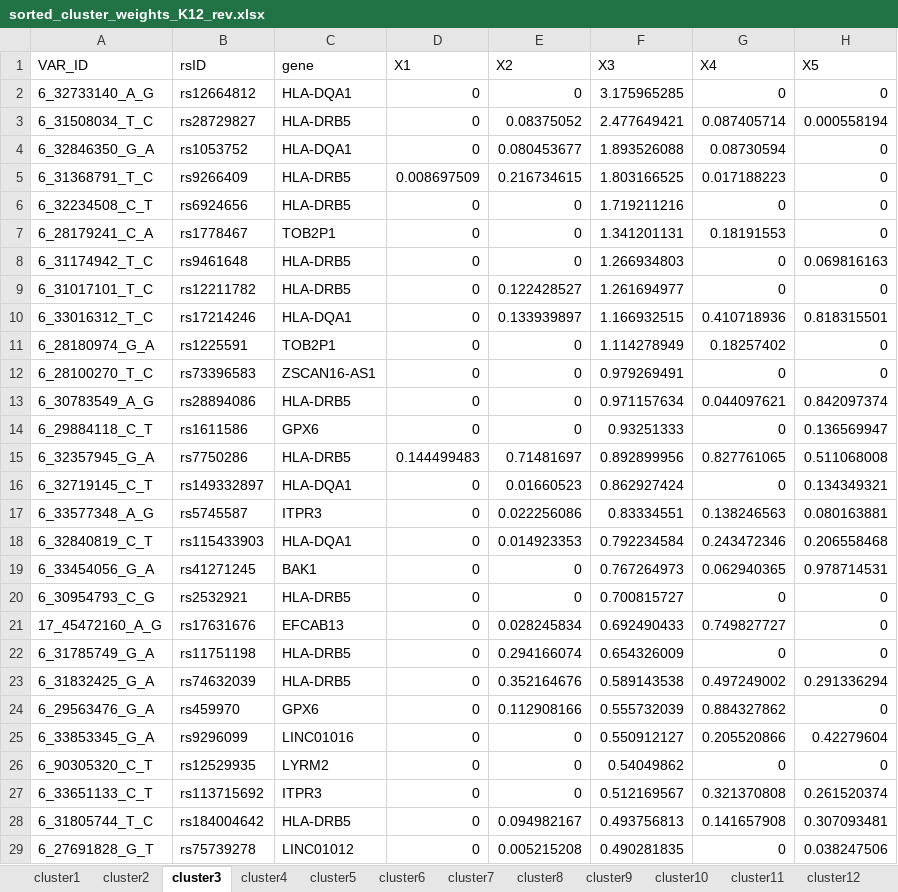
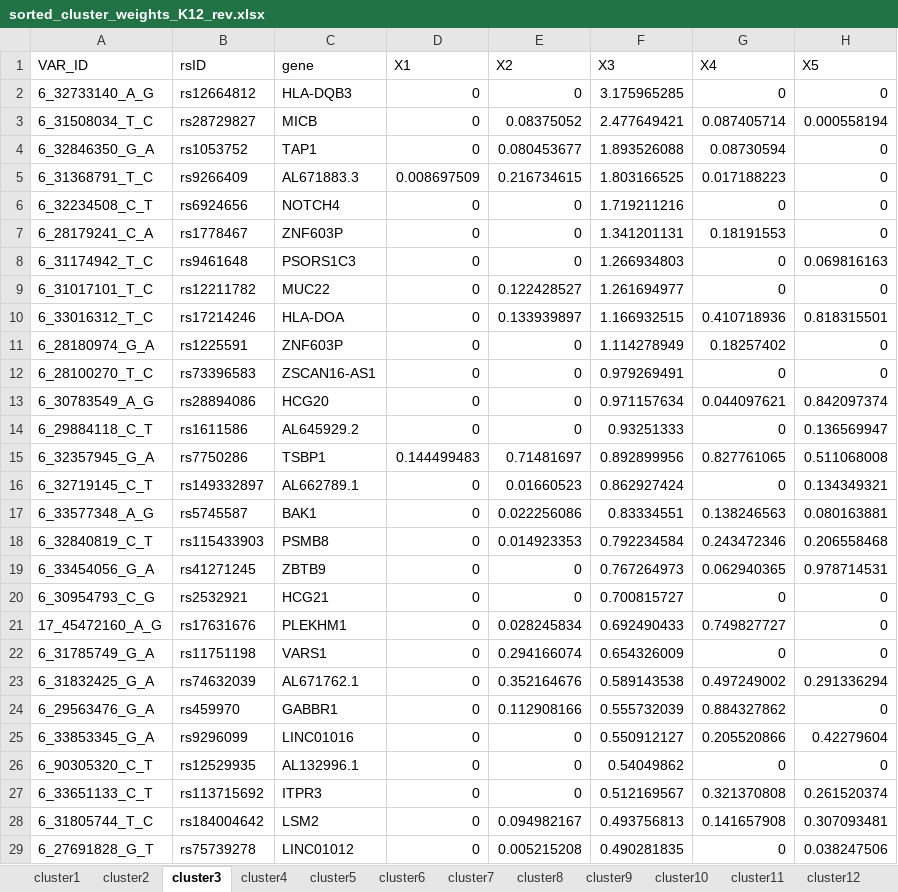
Before and after one commit to LingxuanZ/T1DSoftClustering, an Excel workbook: 2_Soft_Clustering/bNMF/test_results/sorted_cluster_weights_K12_rev.xlsx, sheet cluster3, drawn as a sheet; only a part is shown; values as stored, in another font and other column widths than the file's, no borders; conditional formats not drawn; the diff covers the shown part only; the diff names each change by its address in the sheet, - before the commit and + after, or states it on an @@ line.

```diff
--- a/2_Soft_Clustering/bNMF/test_results/sorted_cluster_weights_K12_rev.xlsx (sheet cluster3)
+++ b/2_Soft_Clustering/bNMF/test_results/sorted_cluster_weights_K12_rev.xlsx (sheet cluster3)
-C2: HLA-DQA1
+C2: HLA-DQB3
-C3: HLA-DRB5
+C3: MICB
-C4: HLA-DQA1
+C4: TAP1
-C5: HLA-DRB5
+C5: AL671883.3
-C6: HLA-DRB5
+C6: NOTCH4
-C7: TOB2P1
+C7: ZNF603P
-C8: HLA-DRB5
+C8: PSORS1C3
-C9: HLA-DRB5
+C9: MUC22
-C10: HLA-DQA1
+C10: HLA-DOA
-C11: TOB2P1
+C11: ZNF603P
-C13: HLA-DRB5
+C13: HCG20
-C14: GPX6
+C14: AL645929.2
-C15: HLA-DRB5
+C15: TSBP1
-C16: HLA-DQA1
+C16: AL662789.1
-C17: ITPR3
+C17: BAK1
-C18: HLA-DQA1
+C18: PSMB8
-C19: BAK1
+C19: ZBTB9
-C20: HLA-DRB5
+C20: HCG21
-C21: EFCAB13
+C21: PLEKHM1
-C22: HLA-DRB5
+C22: VARS1
-C23: HLA-DRB5
+C23: AL671762.1
-C24: GPX6
+C24: GABBR1
-C26: LYRM2
+C26: AL132996.1
-C28: HLA-DRB5
+C28: LSM2
```
Also changed, not shown: 207 edited cells elsewhere in this sheet, sheet cluster1, sheet cluster2, sheet cluster4, sheet cluster5, sheet cluster6, sheet cluster7, 5 more sheets, 14 other files.
